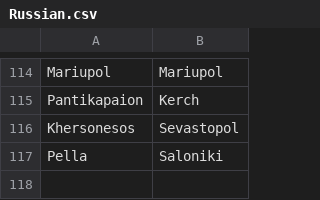
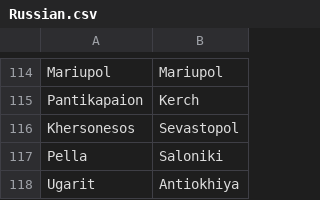
Before and after one commit to proompter-deluxe/Dawn-of-Civilization, a CSV file: Assets/Maps/Translations/Russian.csv, drawn as a sheet; only a part is shown, gaps mark what is left out.

```diff
--- a/Assets/Maps/Translations/Russian.csv
+++ b/Assets/Maps/Translations/Russian.csv
@@ -117 +117,2 @@ Khersonesos,Sevastopol
 Pella,Saloniki
+Ugarit,Antiokhiya
```
Also changed, not shown: 2 other files.
